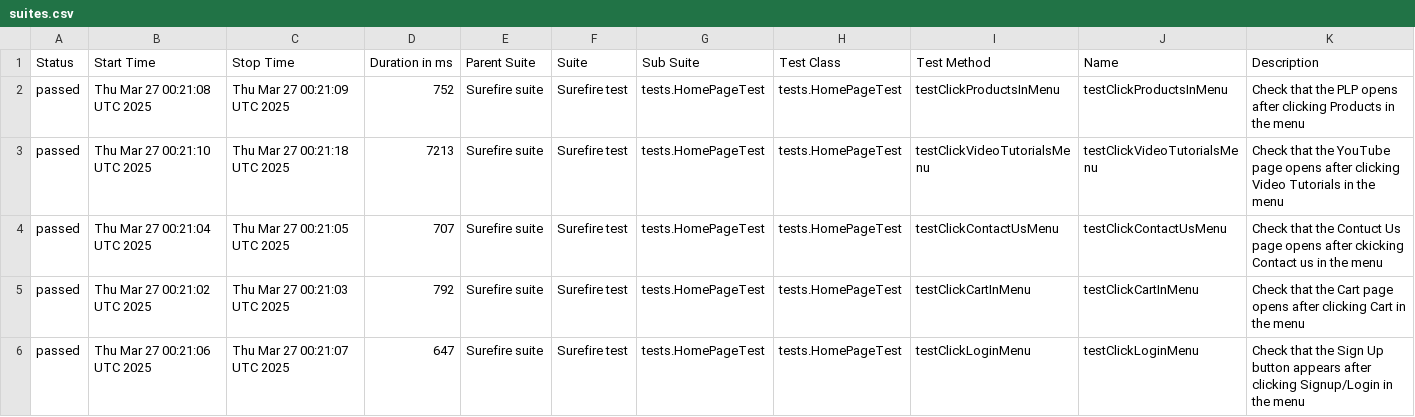
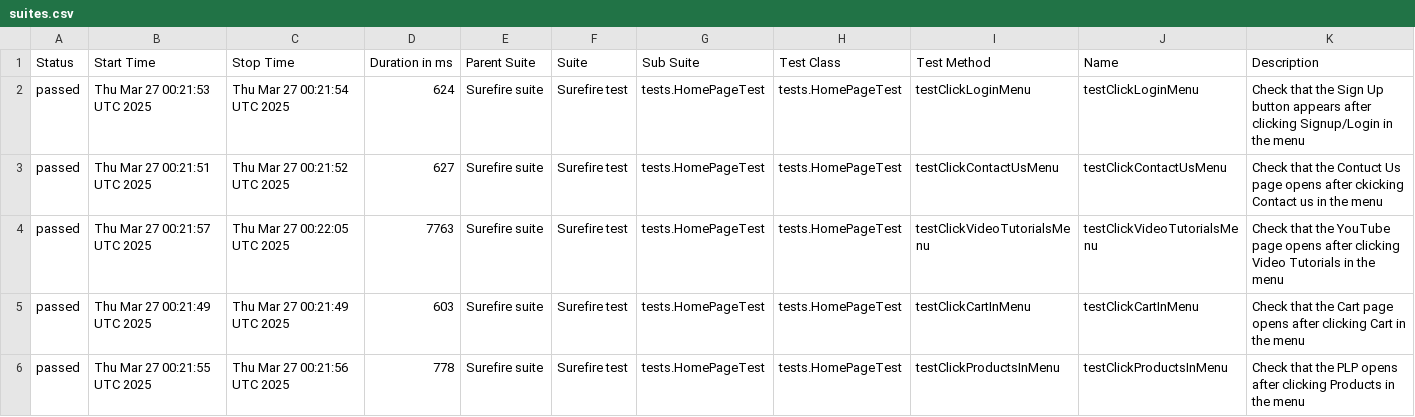
Before and after one commit to alevtinasemeniuk/web-ecommerce-automation, a CSV file: data/suites.csv, drawn as a sheet.

```diff
--- a/data/suites.csv
+++ b/data/suites.csv
@@ -1,6 +1,6 @@
 "Status","Start Time","Stop Time","Duration in ms","Parent Suite","Suite","Sub Suite","Test Class","Test Method","Name","Description"
-"passed","Thu Mar 27 00:21:08 UTC 2025","Thu Mar 27 00:21:09 UTC 2025","752","Surefire suite","Surefire test","tests.HomePageTest","tests.HomePageTest","testClickProductsInMenu","testClickProductsInMenu","Check that the PLP opens after clicking Products in the menu"
-"passed","Thu Mar 27 00:21:10 UTC 2025","Thu Mar 27 00:21:18 UTC 2025","7213","Surefire suite","Surefire test","tests.HomePageTest","tests.HomePageTest","testClickVideoTutorialsMenu","testClickVideoTutorialsMenu","Check that the YouTube page opens after clicking Video Tutorials in the menu"
-"passed","Thu Mar 27 00:21:04 UTC 2025","Thu Mar 27 00:21:05 UTC 2025","707","Surefire suite","Surefire test","tests.HomePageTest","tests.HomePageTest","testClickContactUsMenu","testClickContactUsMenu","Check that the Contuct Us page opens after ckicking Contact us in the menu"
-"passed","Thu Mar 27 00:21:02 UTC 2025","Thu Mar 27 00:21:03 UTC 2025","792","Surefire suite","Surefire test","tests.HomePageTest","tests.HomePageTest","testClickCartInMenu","testClickCartInMenu","Check that the Cart page opens after clicking Cart in the menu"
-"passed","Thu Mar 27 00:21:06 UTC 2025","Thu Mar 27 00:21:07 UTC 2025","647","Surefire suite","Surefire test","tests.HomePageTest","tests.HomePageTest","testClickLoginMenu","testClickLoginMenu","Check that the Sign Up button appears after clicking Signup/Login in the menu"
+"passed","Thu Mar 27 00:21:53 UTC 2025","Thu Mar 27 00:21:54 UTC 2025","624","Surefire suite","Surefire test","tests.HomePageTest","tests.HomePageTest","testClickLoginMenu","testClickLoginMenu","Check that the Sign Up button appears after clicking Signup/Login in the menu"
+"passed","Thu Mar 27 00:21:51 UTC 2025","Thu Mar 27 00:21:52 UTC 2025","627","Surefire suite","Surefire test","tests.HomePageTest","tests.HomePageTest","testClickContactUsMenu","testClickContactUsMenu","Check that the Contuct Us page opens after ckicking Contact us in the menu"
+"passed","Thu Mar 27 00:21:57 UTC 2025","Thu Mar 27 00:22:05 UTC 2025","7763","Surefire suite","Surefire test","tests.HomePageTest","tests.HomePageTest","testClickVideoTutorialsMenu","testClickVideoTutorialsMenu","Check that the YouTube page opens after clicking Video Tutorials in the menu"
+"passed","Thu Mar 27 00:21:49 UTC 2025","Thu Mar 27 00:21:49 UTC 2025","603","Surefire suite","Surefire test","tests.HomePageTest","tests.HomePageTest","testClickCartInMenu","testClickCartInMenu","Check that the Cart page opens after clicking Cart in the menu"
+"passed","Thu Mar 27 00:21:55 UTC 2025","Thu Mar 27 00:21:56 UTC 2025","778","Surefire suite","Surefire test","tests.HomePageTest","tests.HomePageTest","testClickProductsInMenu","testClickProductsInMenu","Check that the PLP opens after clicking Products in the menu"
```
Also changed, not shown: 18 other files.
